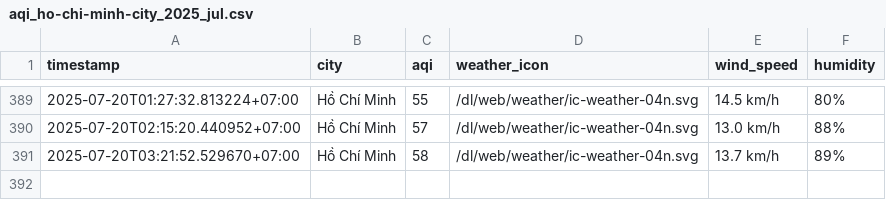
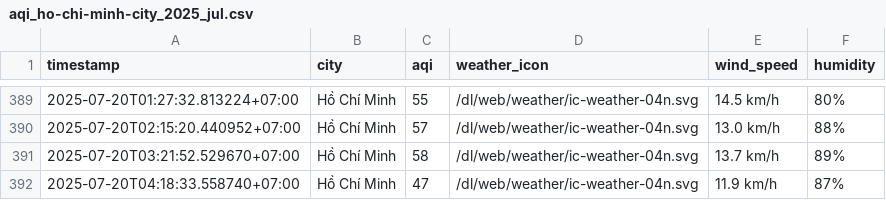
Before and after one commit to Vydtt4947/cuoi_ki, a CSV file: result/ho-chi-minh-city/aqi_ho-chi-minh-city_2025_jul.csv, drawn as a sheet; only a part is shown, gaps mark what is left out; the diff names each change by its address in the sheet, - before the commit and + after, or states it on an @@ line.

```diff
--- a/result/ho-chi-minh-city/aqi_ho-chi-minh-city_2025_jul.csv
+++ b/result/ho-chi-minh-city/aqi_ho-chi-minh-city_2025_jul.csv
+row 392: 2025-07-20T04:18:33.558740+07:00 | Hồ Chí Minh | 47 | /dl/web/weather/ic-weather-04n.svg | 11.9 km/h | 87%
```
Also changed, not shown: result/can-tho/aqi_can-tho_2025_jul.csv, result/da-nang/aqi_da-nang_2025_jul.csv, 5 other files.
